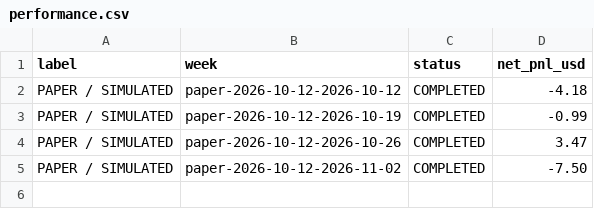
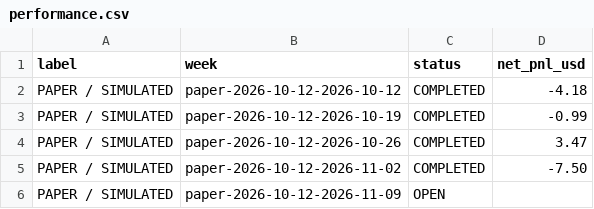
Before and after one commit to sashachernin/sc-trading, a CSV file: frontend/public/data/performance.csv, drawn as a sheet.

Commit message:
Publish PAPER snapshot paper-2026-10-12-r138

```diff
--- a/frontend/public/data/performance.csv
+++ b/frontend/public/data/performance.csv
@@ -5 +5,2 @@ PAPER / SIMULATED,paper-2026-10-12-2026-10-26,COMPLETED,3.47
 PAPER / SIMULATED,paper-2026-10-12-2026-11-02,COMPLETED,-7.50
+PAPER / SIMULATED,paper-2026-10-12-2026-11-09,OPEN,
```
Also changed, not shown: 5 other files.
